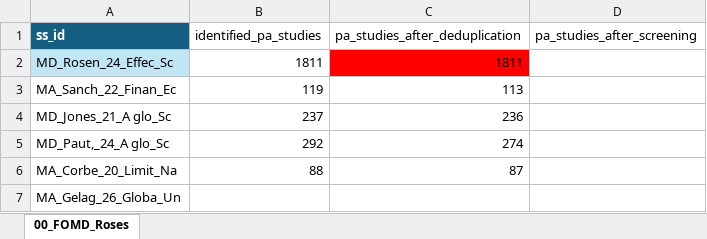
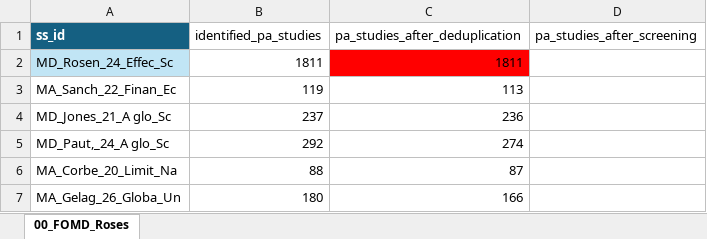
Before and after one commit to andreacsanchezb10/Agroecology_Evidence_Hub, an Excel workbook: 02.FOMD/02.metadata_structure/00_FOMD_ROSES.xlsx, sheet 00_FOMD_Roses, drawn as a sheet; values as stored, in another font and other column widths than the file's, no borders; table styles not drawn; the diff names each change by its address in the sheet, - before the commit and + after, or states it on an @@ line.

```diff
--- a/02.FOMD/02.metadata_structure/00_FOMD_ROSES.xlsx (sheet 00_FOMD_Roses)
+++ b/02.FOMD/02.metadata_structure/00_FOMD_ROSES.xlsx (sheet 00_FOMD_Roses)
-B7 (identified_pa_studies): (empty)
+B7 (identified_pa_studies): 180
-C7 (pa_studies_after_deduplication): (empty)
+C7 (pa_studies_after_deduplication): 166
```
Also changed, not shown: 02.FOMD/01.metadata_harmonisation/02.metadata/02.selected/@HabtamuSewnet-MasterTable.xlsx, 7 other files.
